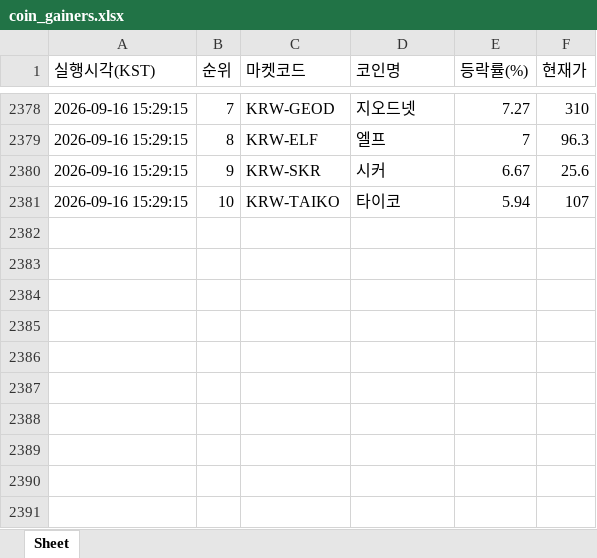
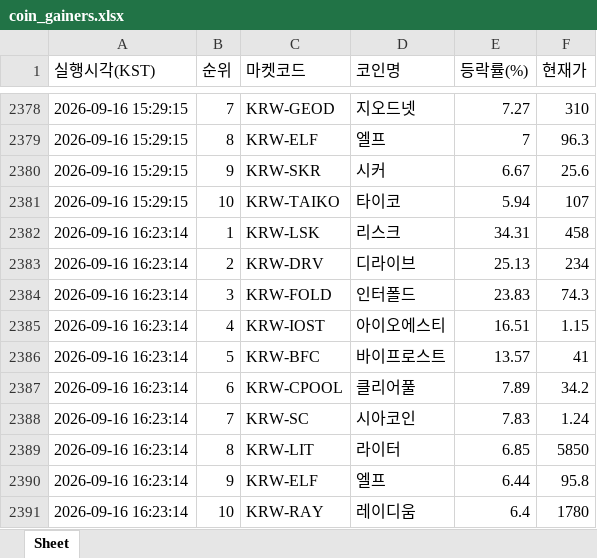
Before and after one commit to betterhwan-glitch/upbi-fire, an Excel workbook: coin_gainers.xlsx, sheet Sheet, drawn as a sheet; only a part is shown, gaps mark what is left out; values as stored, in another font and other column widths than the file's, no borders; the diff names each change by its address in the sheet, - before the commit and + after, or states it on an @@ line.

```diff
--- a/coin_gainers.xlsx (sheet Sheet)
+++ b/coin_gainers.xlsx (sheet Sheet)
+row 2382: 2026-09-16 16:23:14 | 1 | KRW-LSK | 리스크 | 34.31 | 458
+row 2383: 2026-09-16 16:23:14 | 2 | KRW-DRV | 디라이브 | 25.13 | 234
+row 2384: 2026-09-16 16:23:14 | 3 | KRW-FOLD | 인터폴드 | 23.83 | 74.3
+row 2385: 2026-09-16 16:23:14 | 4 | KRW-IOST | 아이오에스티 | 16.51 | 1.15
+row 2386: 2026-09-16 16:23:14 | 5 | KRW-BFC | 바이프로스트 | 13.57 | 41
+row 2387: 2026-09-16 16:23:14 | 6 | KRW-CPOOL | 클리어풀 | 7.89 | 34.2
+row 2388: 2026-09-16 16:23:14 | 7 | KRW-SC | 시아코인 | 7.83 | 1.24
+row 2389: 2026-09-16 16:23:14 | 8 | KRW-LIT | 라이터 | 6.85 | 5850
+row 2390: 2026-09-16 16:23:14 | 9 | KRW-ELF | 엘프 | 6.44 | 95.8
+row 2391: 2026-09-16 16:23:14 | 10 | KRW-RAY | 레이디움 | 6.4 | 1780
```
